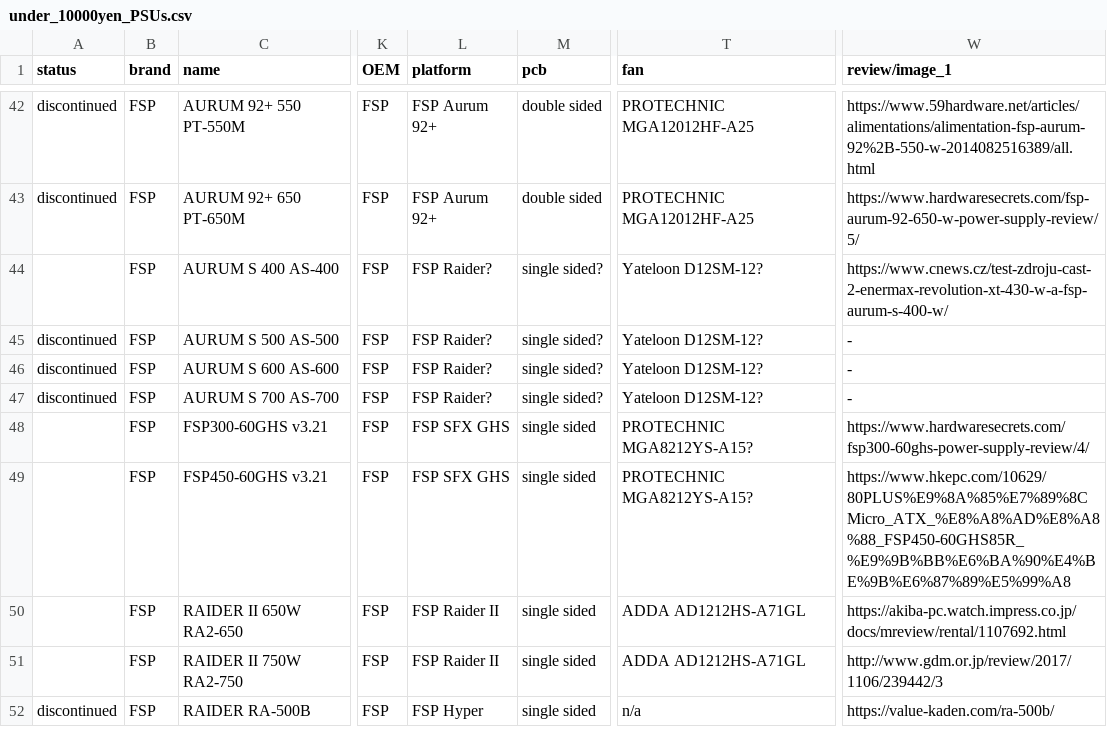
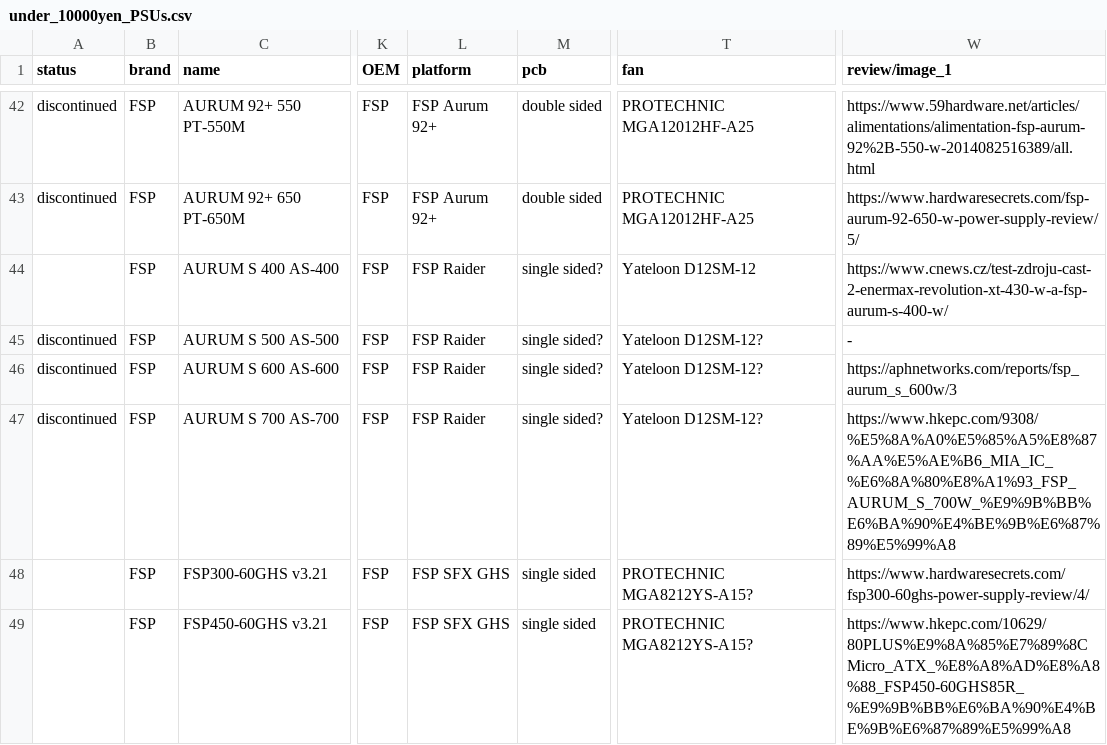
Before and after one commit to vpcf/PSUs_JPN, a CSV file: under_10000yen_PSUs.csv, drawn as a sheet; only a part is shown, gaps mark what is left out; the shorter side is filled out with more unchanged rows; the diff names each change by its address in the sheet, - before the commit and + after, or states it on an @@ line.

Commit message:
Update description of FSP Aurum/Raider

```diff
--- a/under_10000yen_PSUs.csv
+++ b/under_10000yen_PSUs.csv
-L44:L47 (platform): FSP Raider?
+L44:L47 (platform): FSP Raider
-T44 (fan): Yateloon D12SM-12?
+T44 (fan): Yateloon D12SM-12
-W46 (review/image_1): -
+W46 (review/image_1): https://aphnetworks.com/reports/fsp_aurum_s_600w/3
-W47 (review/image_1): -
+W47 (review/image_1): https://www.hkepc.com/9308/%E5%8A%A0%E5%85%A5%E8%87%AA%E5%AE%B6_MIA_IC_%E6%8A%80%E8%A1%93_FSP_AURUM_S_700W_%E9%9B%BB%E6%BA%90%E4%BE%9B%E6%87%89%E5%99%A8
```
